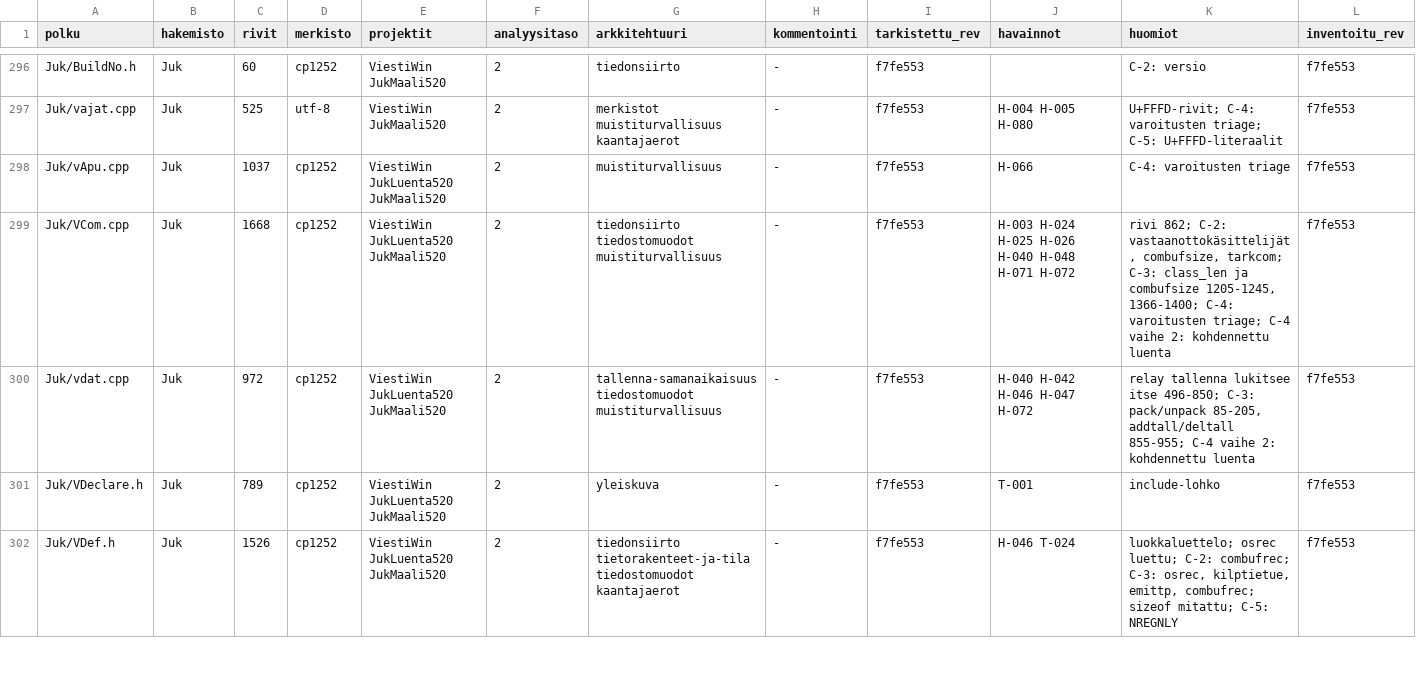
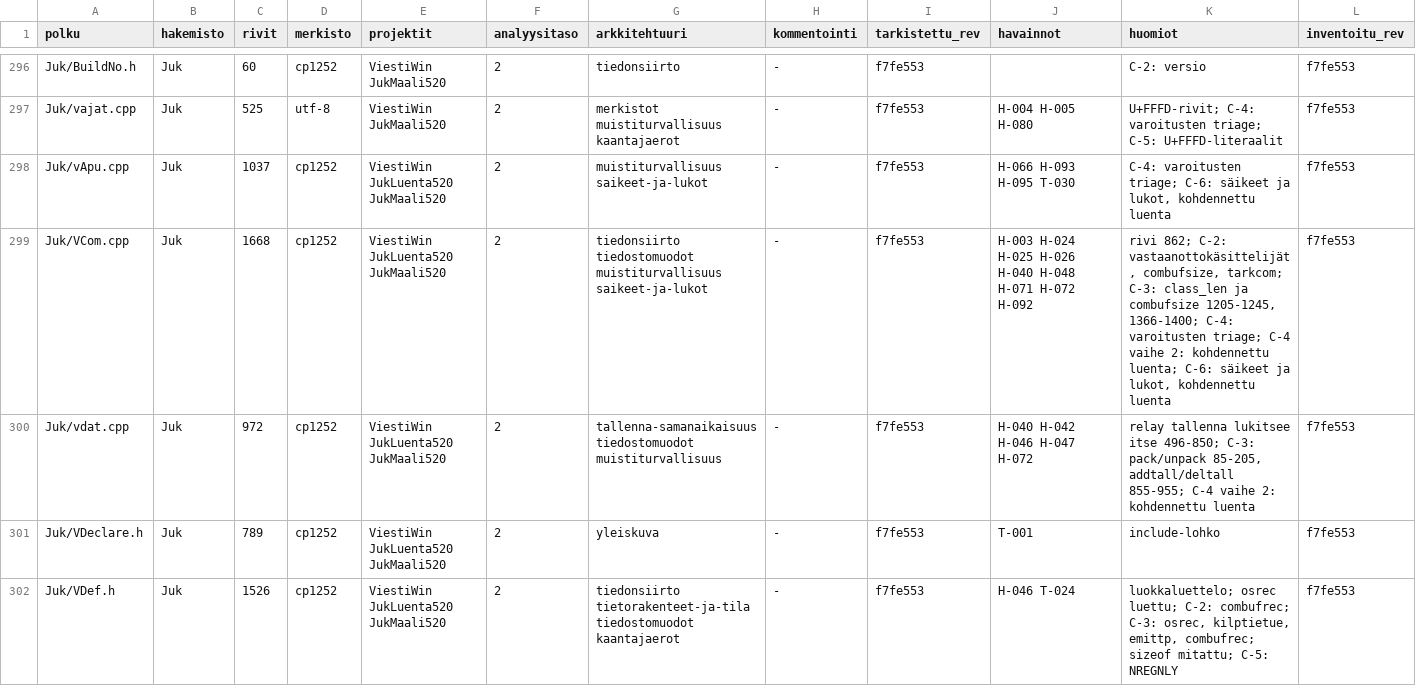
Before and after one commit to PirilaTP/tulospalvelu, a CSV file: doc/arkkitehtuuri/rekisteri/tiedostot.csv, drawn as a sheet; only a part is shown, gaps mark what is left out; the diff covers the shown part only.

```diff
--- a/doc/arkkitehtuuri/rekisteri/tiedostot.csv
+++ b/doc/arkkitehtuuri/rekisteri/tiedostot.csv
@@ -297,4 +297,4 @@ Juk/BuildNo.h,Juk,60,cp1252,ViestiWin JukMaali520,2,tiedonsiirto,-,f7fe553,,C-2:
 Juk/vajat.cpp,Juk,525,utf-8,ViestiWin JukMaali520,2,merkistot muistiturvallisuus kaantajaerot,-,f7fe553,H-004 H-005 H-080,U+FFFD-rivit; C-4: varoitusten triage; C-5: U+FFFD-literaalit,f7fe553
-Juk/vApu.cpp,Juk,1037,cp1252,ViestiWin JukLuenta520 JukMaali520,2,muistiturvallisuus,-,f7fe553,H-066,C-4: varoitusten triage,f7fe553
-Juk/VCom.cpp,Juk,1668,cp1252,ViestiWin JukLuenta520 JukMaali520,2,tiedonsiirto tiedostomuodot muistiturvallisuus,-,f7fe553,H-003 H-024 H-025 H-026 H-040 H-048 H-071 H-072,"rivi 862; C-2: vastaanottokäsittelijät, combufsize, tarkcom; C-3: class_len ja combufsize 1205-1245, 1366-1400; C-4: varoitusten triage; C-4 vaihe 2: kohdennettu luenta",f7fe553
+Juk/vApu.cpp,Juk,1037,cp1252,ViestiWin JukLuenta520 JukMaali520,2,muistiturvallisuus saikeet-ja-lukot,-,f7fe553,H-066 H-093 H-095 T-030,"C-4: varoitusten triage; C-6: säikeet ja lukot, kohdennettu luenta",f7fe553
+Juk/VCom.cpp,Juk,1668,cp1252,ViestiWin JukLuenta520 JukMaali520,2,tiedonsiirto tiedostomuodot muistiturvallisuus saikeet-ja-lukot,-,f7fe553,H-003 H-024 H-025 H-026 H-040 H-048 H-071 H-072 H-092,"rivi 862; C-2: vastaanottokäsittelijät, combufsize, tarkcom; C-3: class_len ja combufsize 1205-1245, 1366-1400; C-4: varoitusten triage; C-4 vaihe 2: kohdennettu luenta; C-6: säikeet ja lukot, kohdennettu luenta",f7fe553
 Juk/vdat.cpp,Juk,972,cp1252,ViestiWin JukLuenta520 JukMaali520,2,tallenna-samanaikaisuus tiedostomuodot muistiturvallisuus,-,f7fe553,H-040 H-042 H-046 H-047 H-072,"relay tallenna lukitsee itse 496-850; C-3: pack/unpack 85-205, addtall/deltall 855-955; C-4 vaihe 2: kohdennettu luenta",f7fe553
```
Also changed, not shown: 143 edited cells elsewhere in this file, 38 other files.
